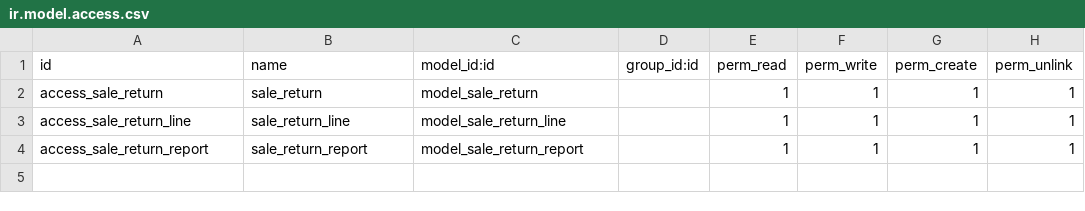
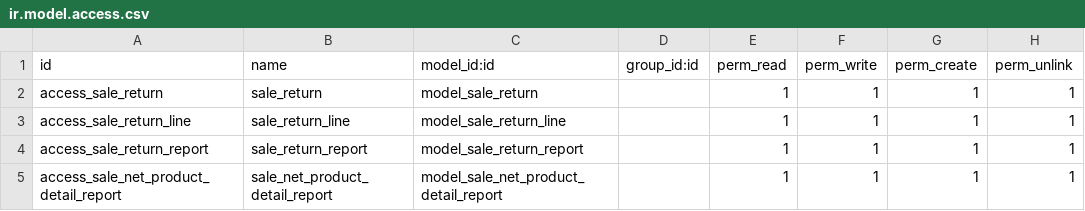
Before and after one commit to powerfulman86/sales_return_order, a CSV file: security/ir.model.access.csv, drawn as a sheet; the diff names each change by its address in the sheet, - before the commit and + after, or states it on an @@ line.

```diff
--- a/security/ir.model.access.csv
+++ b/security/ir.model.access.csv
+row 5: access_sale_net_product_detail_report | sale_net_product_detail_report | model_sale_net_product_detail_report |  | 1 | 1 | 1 | 1
```
Also changed, not shown: 1 other file.
